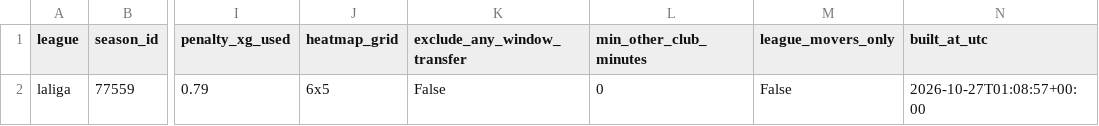
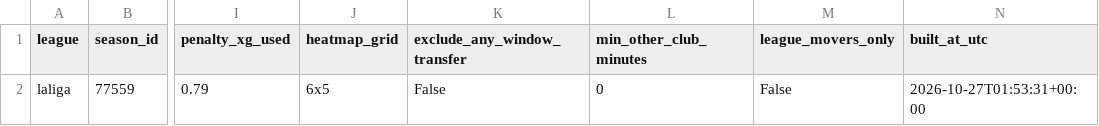
Before and after one commit to sejaldua/laliga-player-roles, a CSV file: data/laliga_2025-26/seasons.csv, drawn as a sheet; only a part is shown, gaps mark what is left out; the diff names each change by its address in the sheet, - before the commit and + after, or states it on an @@ line.

```diff
--- a/data/laliga_2025-26/seasons.csv
+++ b/data/laliga_2025-26/seasons.csv
-N2 (built_at_utc): 2026-10-27T01:08:57+00:00
+N2 (built_at_utc): 2026-10-27T01:53:31+00:00
```
Also changed, not shown: data/laliga_2025-26/data_dictionary.csv, data/laliga_2025-26/heatmap_summary.csv, 3 other files.
